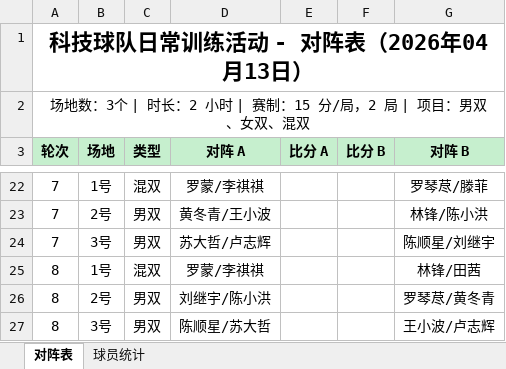
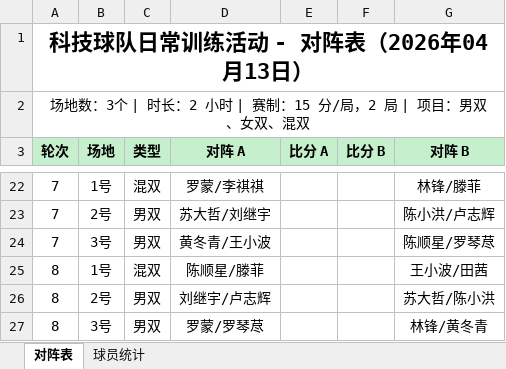
Before and after one commit to yyw794/badminton-score, an Excel workbook: 排阵/对阵表.xlsx, sheet 对阵表, drawn as a sheet; only a part is shown, gaps mark what is left out; values as stored, in another font and other column widths than the file's, no borders; the diff covers the shown part only; the diff names each change by its address in the sheet, - before the commit and + after, or states it on an @@ line.

```diff
--- a/排阵/对阵表.xlsx (sheet 对阵表)
+++ b/排阵/对阵表.xlsx (sheet 对阵表)
-G22 (对阵 B): 罗琴荩/滕菲
+G22 (对阵 B): 林锋/滕菲
-D23 (对阵 A): 黄冬青/王小波
+D23 (对阵 A): 苏大哲/刘继宇
-G23 (对阵 B): 林锋/陈小洪
+G23 (对阵 B): 陈小洪/卢志辉
-D24 (对阵 A): 苏大哲/卢志辉
+D24 (对阵 A): 黄冬青/王小波
-G24 (对阵 B): 陈顺星/刘继宇
+G24 (对阵 B): 陈顺星/罗琴荩
-D25 (对阵 A): 罗蒙/李祺祺
+D25 (对阵 A): 陈顺星/滕菲
-G25 (对阵 B): 林锋/田茜
+G25 (对阵 B): 王小波/田茜
-D26 (对阵 A): 刘继宇/陈小洪
+D26 (对阵 A): 刘继宇/卢志辉
-G26 (对阵 B): 罗琴荩/黄冬青
+G26 (对阵 B): 苏大哲/陈小洪
-D27 (对阵 A): 陈顺星/苏大哲
+D27 (对阵 A): 罗蒙/罗琴荩
-G27 (对阵 B): 王小波/卢志辉
+G27 (对阵 B): 林锋/黄冬青
```
Also changed, not shown: 1 added row, 1 removed row and 30 edited cells elsewhere in this sheet, sheet 球员统计, 1 other file.
